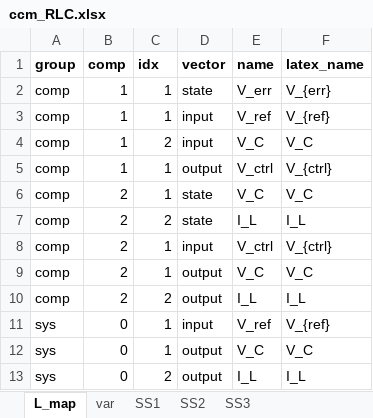
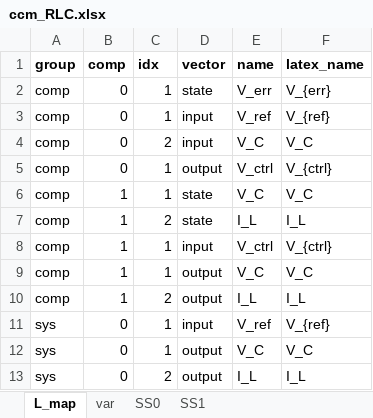
Before and after one commit to bvilmann/ComponentConnectionMethod, an Excel workbook: example/ccm_RLC.xlsx, sheet L_map, drawn as a sheet; values as stored, in another font and other column widths than the file's, no borders; the diff names each change by its address in the sheet, - before the commit and + after, or states it on an @@ line.

```diff
--- a/example/ccm_RLC.xlsx (sheet L_map)
+++ b/example/ccm_RLC.xlsx (sheet L_map)
-sheet tab: SS2
-sheet tab: SS3
+sheet tab: SS0
-B2:B5 (comp): 1
+B2:B5 (comp): 0
-B6:B10 (comp): 2
+B6:B10 (comp): 1
```
Also changed, not shown: sheet SS1, example/ccm_RLC_PIR.xlsx, 1 other file.
